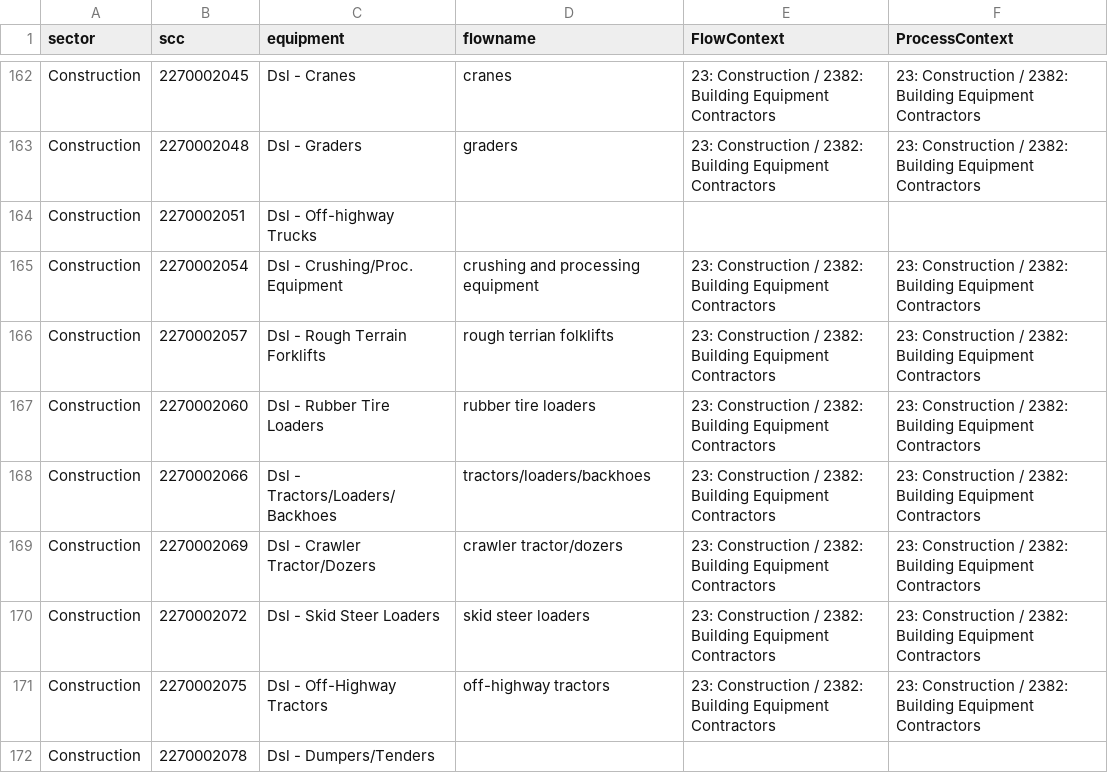
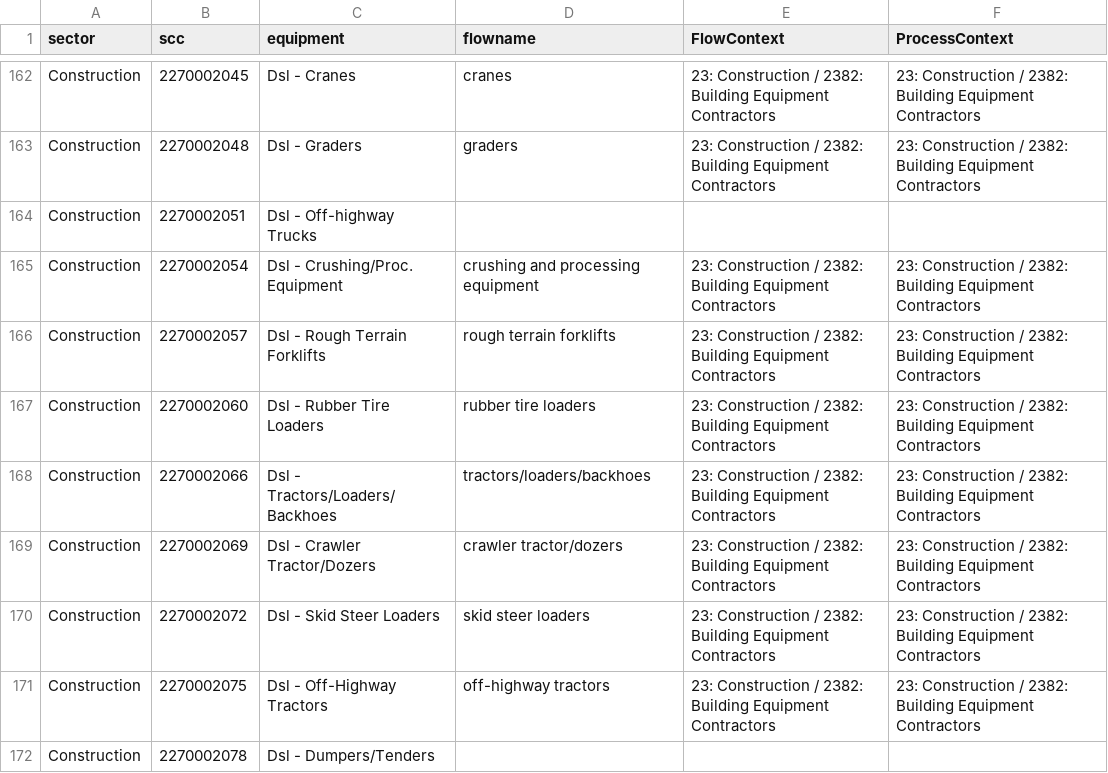
Before and after one commit to FLCAC-admin/uslci-moves, a CSV file: data/moves_nonroad_flows.csv, drawn as a sheet; only a part is shown, gaps mark what is left out.

Commit message:
fix: correct typo 'rough terrian folklifts' -> 'rough terrain forklifts'
Fixes: FLCAC-admin/uslci-moves#12

```diff
--- a/data/moves_nonroad_flows.csv
+++ b/data/moves_nonroad_flows.csv
@@ -165,3 +165,3 @@ Construction,2270002051,Dsl - Off-highway Trucks,,,
 Construction,2270002054,Dsl - Crushing/Proc. Equipment,crushing and processing equipment,23: Construction / 2382: Building Equipment Contractors,23: Construction / 2382: Building Equipment Contractors
-Construction,2270002057,Dsl - Rough Terrain Forklifts,rough terrian folklifts,23: Construction / 2382: Building Equipment Contractors,23: Construction / 2382: Building Equipment Contractors
+Construction,2270002057,Dsl - Rough Terrain Forklifts,rough terrain forklifts,23: Construction / 2382: Building Equipment Contractors,23: Construction / 2382: Building Equipment Contractors
 Construction,2270002060,Dsl - Rubber Tire Loaders,rubber tire loaders,23: Construction / 2382: Building Equipment Contractors,23: Construction / 2382: Building Equipment Contractors
```
